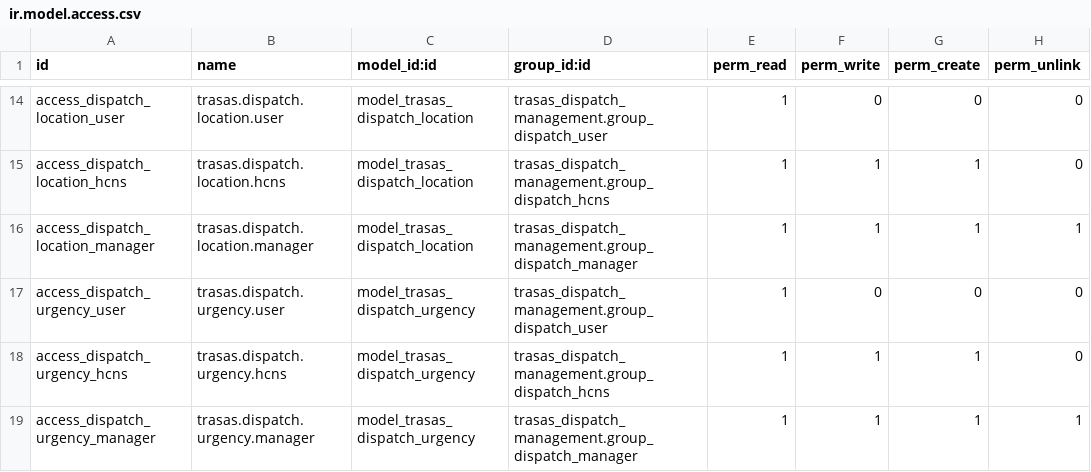
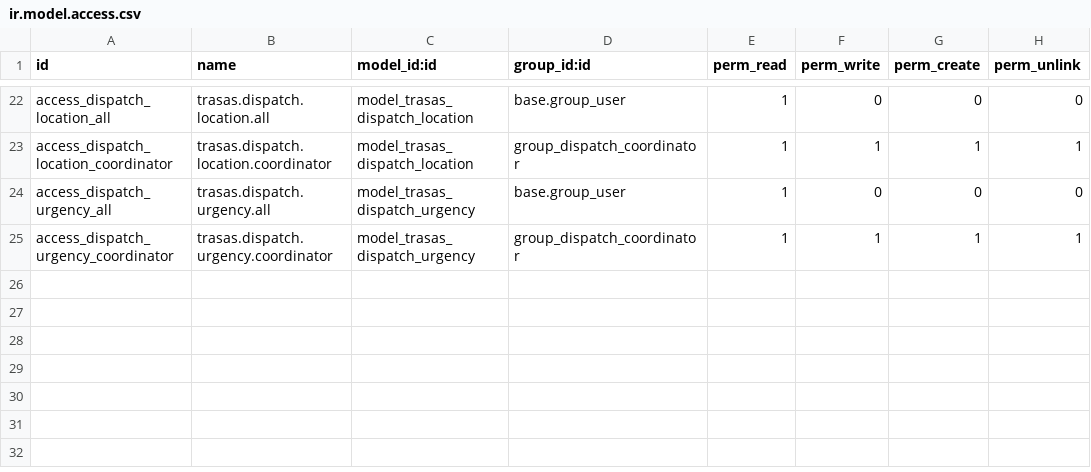
Before and after one commit to FordeLuong/odoo_trasas, a CSV file: trasas_dispatch_management/security/ir.model.access.csv, drawn as a sheet; only a part is shown, gaps mark what is left out; removed rows and columns are numbered as before the commit, all else as after; the diff covers the shown part only; the diff names each change by its address in the sheet, - before the commit and + after, or states it on an @@ line.

```diff
--- a/trasas_dispatch_management/security/ir.model.access.csv
+++ b/trasas_dispatch_management/security/ir.model.access.csv
-A22 (id): access_dispatch_location_user
+A22 (id): access_dispatch_location_all
-B22 (name): trasas.dispatch.location.user
+B22 (name): trasas.dispatch.location.all
-D22 (group_id:id): trasas_dispatch_management.group_dispatch_user
+D22 (group_id:id): base.group_user
-row 15: access_dispatch_location_hcns | trasas.dispatch.location.hcns | model_trasas_dispatch_location | trasas_dispatch_management.group_dispatch_hcns | 1 | 1 | 1 | 0
-A23 (id): access_dispatch_location_manager
+A23 (id): access_dispatch_location_coordinator
-B23 (name): trasas.dispatch.location.manager
+B23 (name): trasas.dispatch.location.coordinator
-D23 (group_id:id): trasas_dispatch_management.group_dispatch_manager
+D23 (group_id:id): group_dispatch_coordinator
-A24 (id): access_dispatch_urgency_user
+A24 (id): access_dispatch_urgency_all
-B24 (name): trasas.dispatch.urgency.user
+B24 (name): trasas.dispatch.urgency.all
-D24 (group_id:id): trasas_dispatch_management.group_dispatch_user
+D24 (group_id:id): base.group_user
-row 18: access_dispatch_urgency_hcns | trasas.dispatch.urgency.hcns | model_trasas_dispatch_urgency | trasas_dispatch_management.group_dispatch_hcns | 1 | 1 | 1 | 0
-A25 (id): access_dispatch_urgency_manager
+A25 (id): access_dispatch_urgency_coordinator
-B25 (name): trasas.dispatch.urgency.manager
+B25 (name): trasas.dispatch.urgency.coordinator
-D25 (group_id:id): trasas_dispatch_management.group_dispatch_manager
+D25 (group_id:id): group_dispatch_coordinator
```
Also changed, not shown: 9 added rows, 1 removed row and 42 edited cells elsewhere in this file, trasas_dispatch_outgoing/security/ir.model.access.csv, 5 other files.
